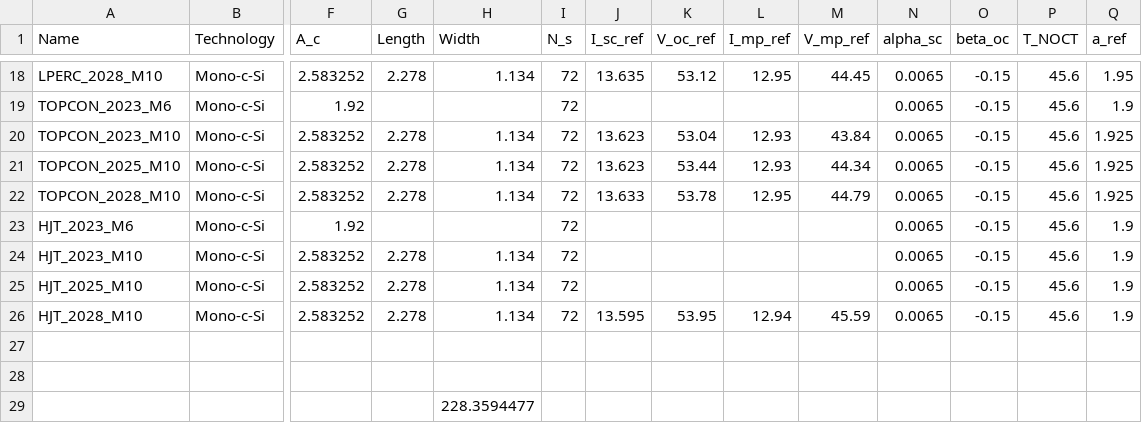
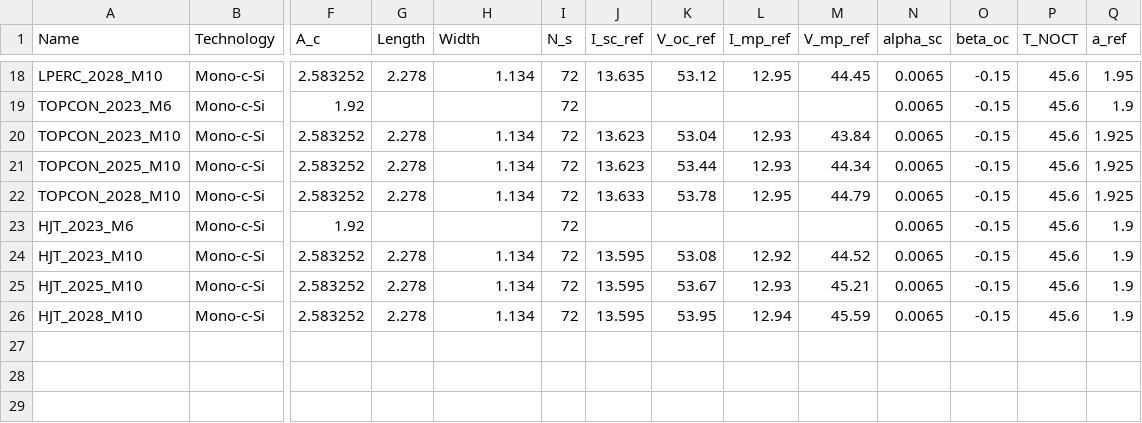
Before and after one commit to Hoshang111/lcoe-model, a CSV file: Data/SystemData/Suncable_module_database.csv, drawn as a sheet; only a part is shown, gaps mark what is left out; rows hold the shown columns only; the diff names each change by its address in the sheet, - before the commit and + after, or states it on an @@ line.

```diff
--- a/Data/SystemData/Suncable_module_database.csv
+++ b/Data/SystemData/Suncable_module_database.csv
-J24:J25 (I_sc_ref): (empty)
+J24:J25 (I_sc_ref): 13.595
-K24 (V_oc_ref): (empty)
+K24 (V_oc_ref): 53.08
-L24 (I_mp_ref): (empty)
+L24 (I_mp_ref): 12.92
-M24 (V_mp_ref): (empty)
+M24 (V_mp_ref): 44.52
-K25 (V_oc_ref): (empty)
+K25 (V_oc_ref): 53.67
-L25 (I_mp_ref): (empty)
+L25 (I_mp_ref): 12.93
-M25 (V_mp_ref): (empty)
+M25 (V_mp_ref): 45.21
-row 27: (empty)
-row 28: (empty)
-row 29:  |  |  |  | 228.3594477
```
Also changed, not shown: 2 other files.
